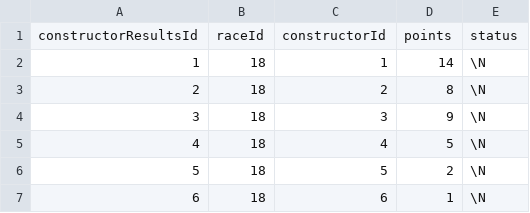
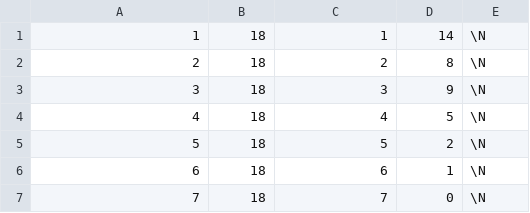
Before and after one commit to AndersonKV/governar_ti_test, a CSV file: src/main/resources/assets/constructor_results.csv, drawn as a sheet; only a part is shown; the shorter side is filled out with more unchanged rows; the diff names each change by its address in the sheet, - before the commit and + after, or states it on an @@ line.

Commit message:
import constructor_results

```diff
--- a/src/main/resources/assets/constructor_results.csv
+++ b/src/main/resources/assets/constructor_results.csv
-row 1: constructorResultsId | raceId | constructorId | points | status
```
Also changed, not shown: 12 other files.
